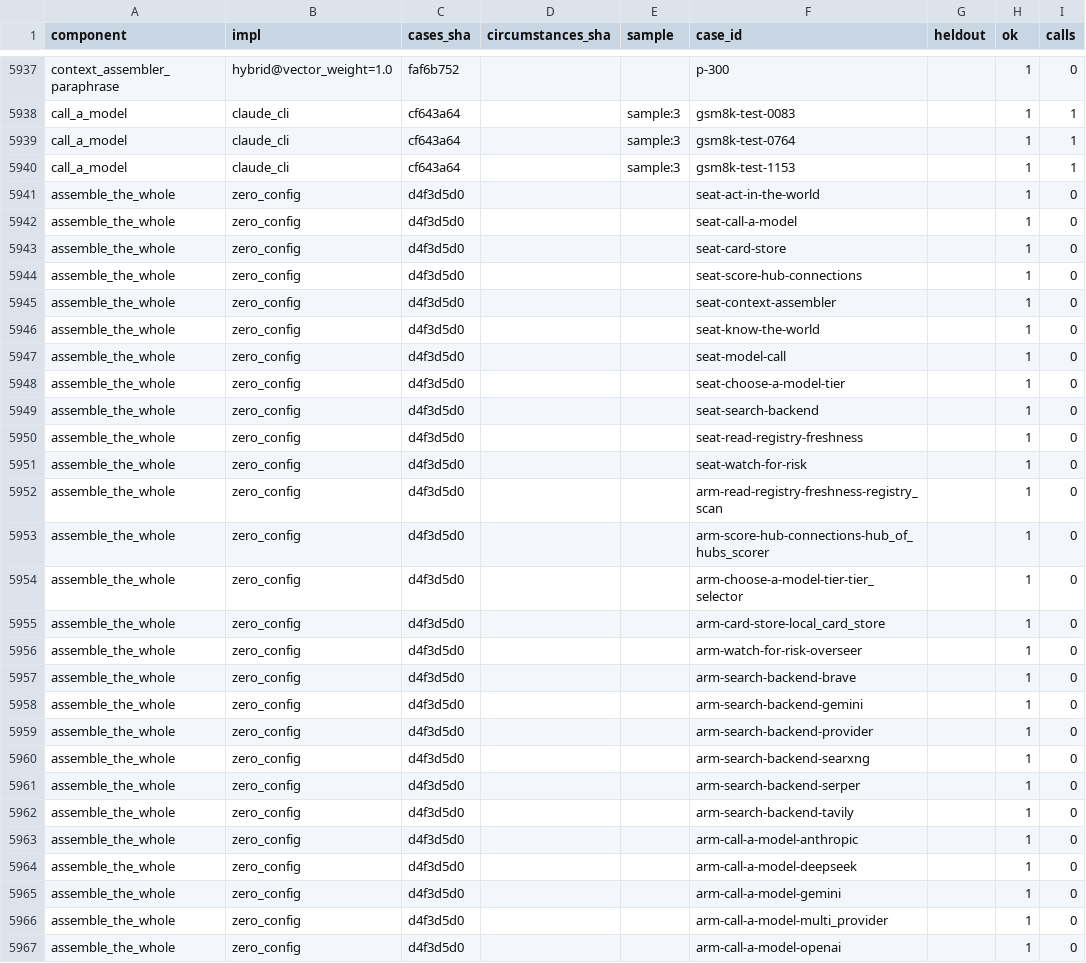
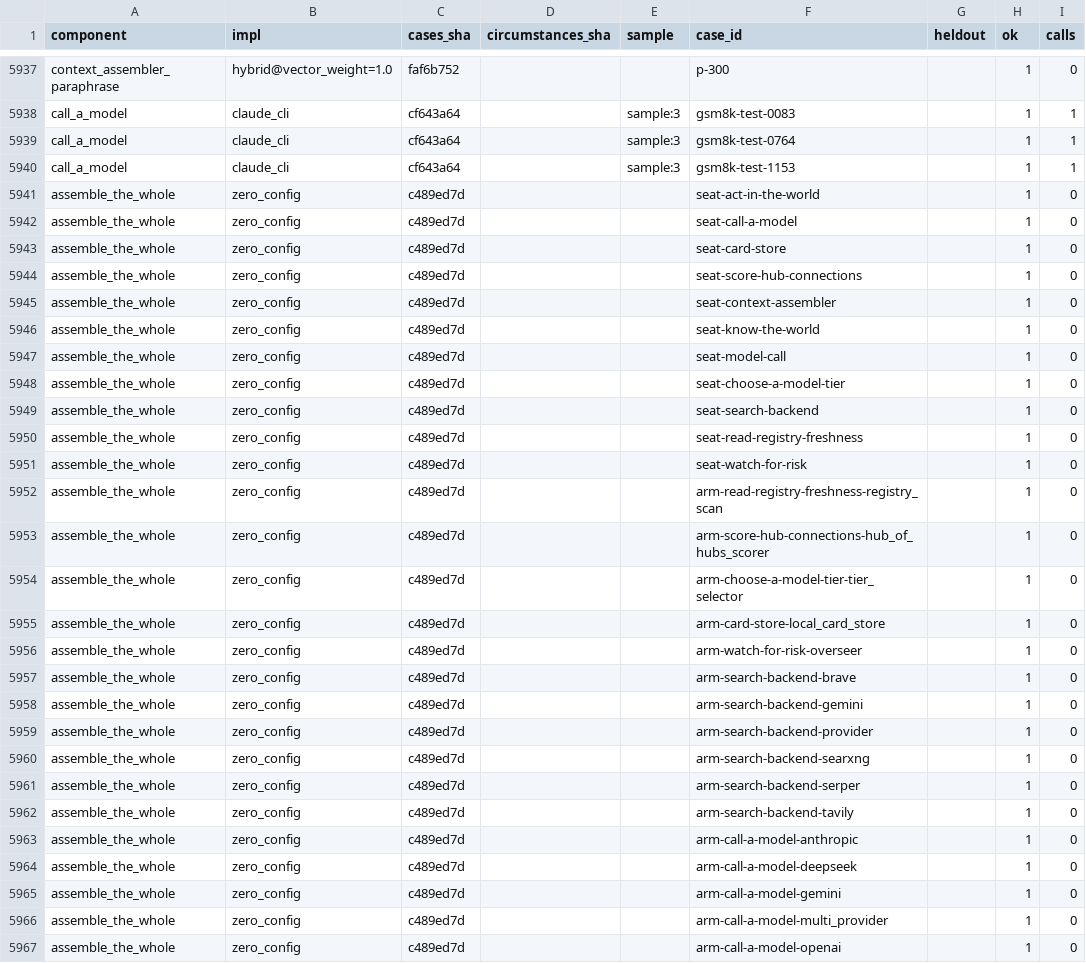
Before and after one commit to SpiritualData/ai-hub-of-hubs-structure, a CSV file: esoi/per_case.csv, drawn as a sheet; only a part is shown, gaps mark what is left out; the diff covers the shown part only; the diff names each change by its address in the sheet, - before the commit and + after, or states it on an @@ line.

```diff
--- a/esoi/per_case.csv
+++ b/esoi/per_case.csv
-C5941:C5967 (cases_sha): d4f3d5d0
+C5941:C5967 (cases_sha): c489ed7d
```
Also changed, not shown: 3 added rows and 45 edited cells elsewhere in this file, esoi/results.csv, 12 other files.
